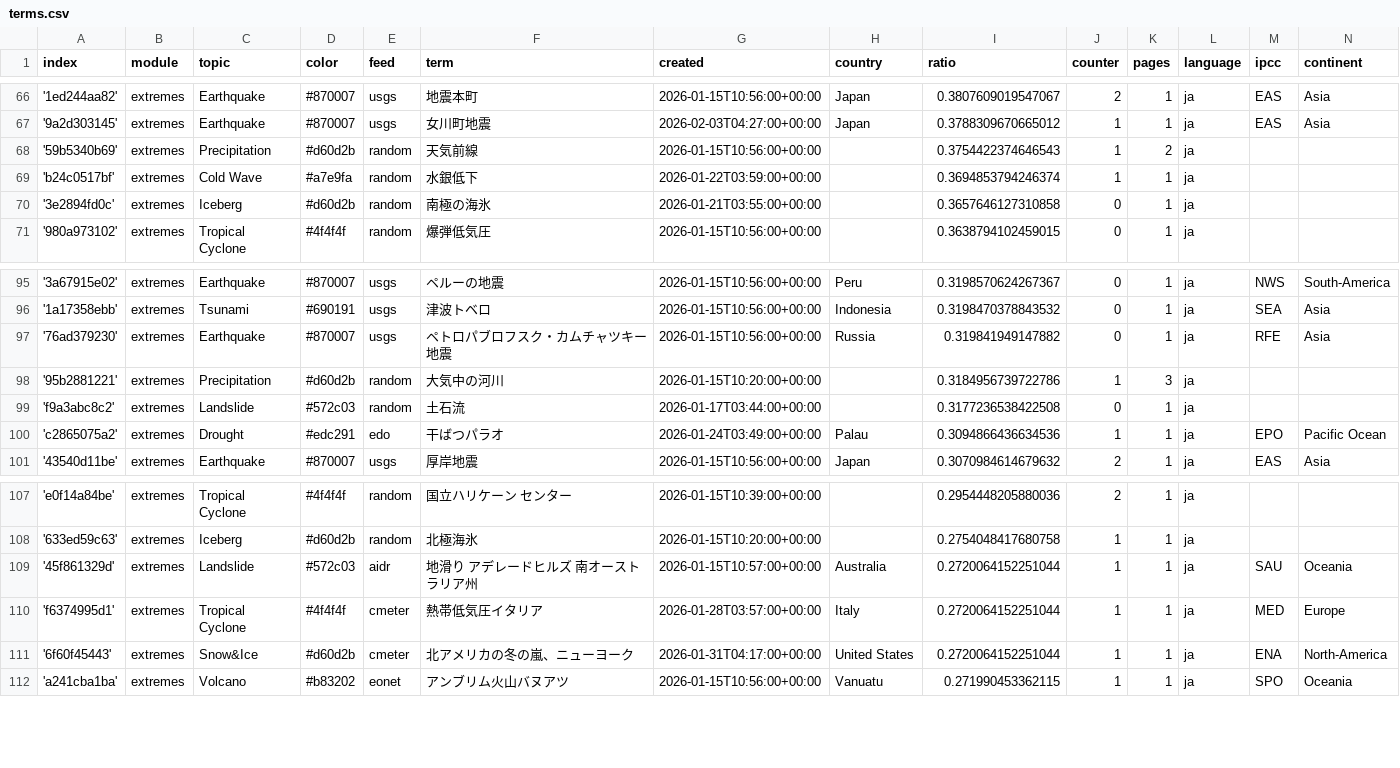
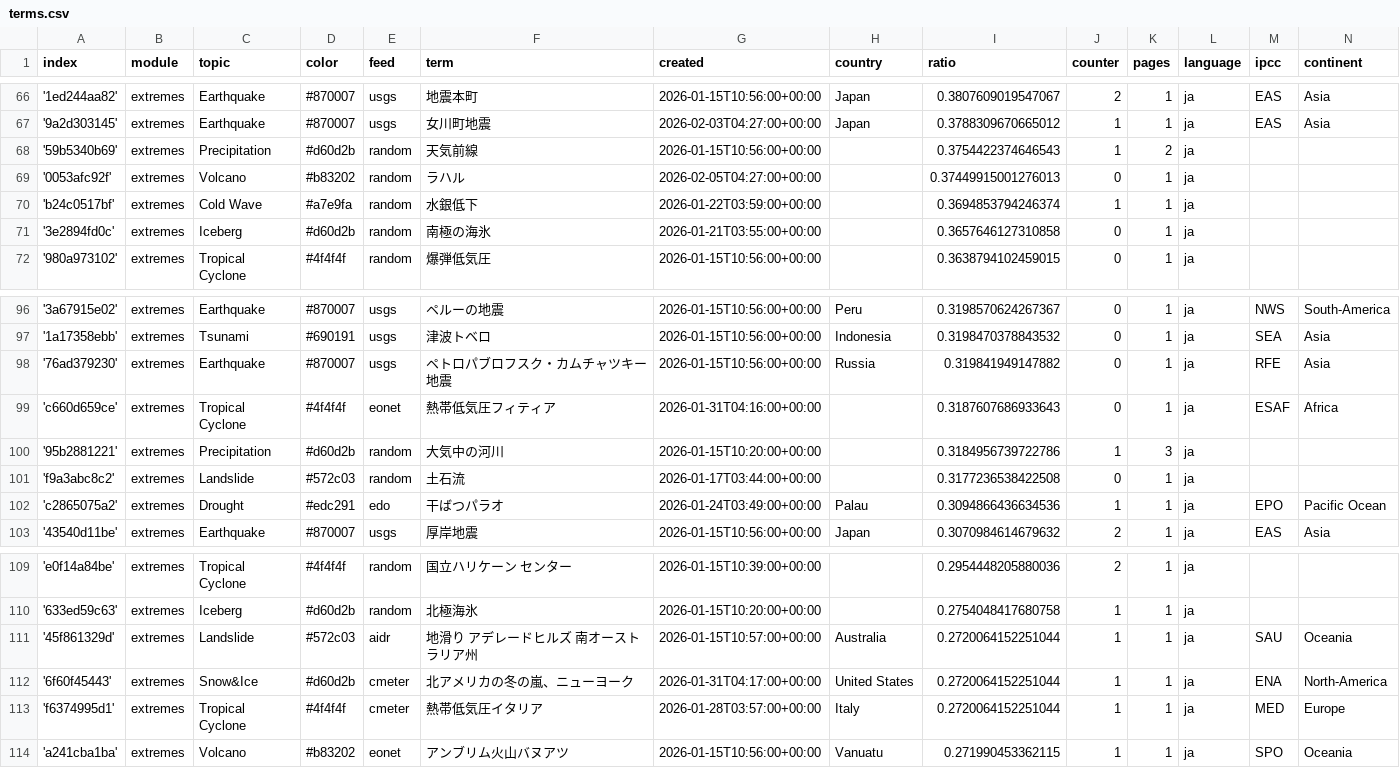
Before and after one commit to annajungfleischnews/japaneseExtremes, a CSV file: terms.csv, drawn as a sheet; only a part is shown, gaps mark what is left out.

Commit message:
Commit from GitHub Actions (import:0.0)

```diff
--- a/terms.csv
+++ b/terms.csv
@@ -68,2 +68,3 @@ index,module,topic,color,feed,term,created,country,ratio,counter,pages,language,
 '59b5340b69',extremes,Precipitation,#d60d2b,random,天気前線,2026-01-15T10:56:00+00:00,,0.3754422374646543,1,2,ja,,
+'0053afc92f',extremes,Volcano,#b83202,random,ラハル,2026-02-05T04:27:00+00:00,,0.37449915001276013,0,1,ja,,
 'b24c0517bf',extremes,Cold Wave,#a7e9fa,random,水銀低下,2026-01-22T03:59:00+00:00,,0.3694853794246374,1,1,ja,,
@@ -97,2 +98,3 @@ index,module,topic,color,feed,term,created,country,ratio,counter,pages,language,
 '76ad379230',extremes,Earthquake,#870007,usgs,ペトロパブロフスク・カムチャツキー地震,2026-01-15T10:56:00+00:00,Russia,0.319841949147882,0,1,ja,RFE,Asia
+'c660d659ce',extremes,Tropical Cyclone,#4f4f4f,eonet,熱帯低気圧フィティア,2026-01-31T04:16:00+00:00,,0.3187607686933643,0,1,ja,ESAF,Africa
 '95b2881221',extremes,Precipitation,#d60d2b,random,大気中の河川,2026-01-15T10:20:00+00:00,,0.3184956739722786,1,3,ja,,
@@ -109,4 +111,4 @@ index,module,topic,color,feed,term,created,country,ratio,counter,pages,language,
 '45f861329d',extremes,Landslide,#572c03,aidr,地滑り アデレードヒルズ 南オーストラリア州,2026-01-15T10:57:00+00:00,Australia,0.2720064152251044,1,1,ja,SAU,Oceania
+'6f60f45443',extremes,Snow&Ice,#d60d2b,cmeter,北アメリカの冬の嵐、ニューヨーク,2026-01-31T04:17:00+00:00,United States,0.2720064152251044,1,1,ja,ENA,North-America
 'f6374995d1',extremes,Tropical Cyclone,#4f4f4f,cmeter,熱帯低気圧イタリア,2026-01-28T03:57:00+00:00,Italy,0.2720064152251044,1,1,ja,MED,Europe
-'6f60f45443',extremes,Snow&Ice,#d60d2b,cmeter,北アメリカの冬の嵐、ニューヨーク,2026-01-31T04:17:00+00:00,United States,0.2720064152251044,1,1,ja,ENA,North-America
 'a241cba1ba',extremes,Volcano,#b83202,eonet,アンブリム火山バヌアツ,2026-01-15T10:56:00+00:00,Vanuatu,0.271990453362115,1,1,ja,SPO,Oceania
```
